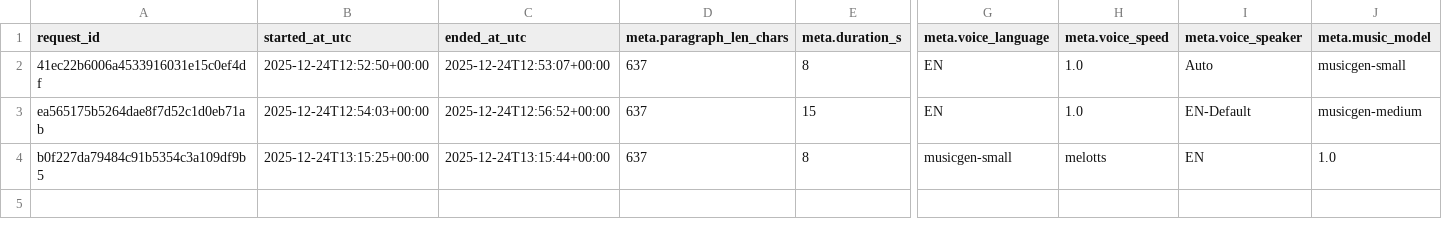
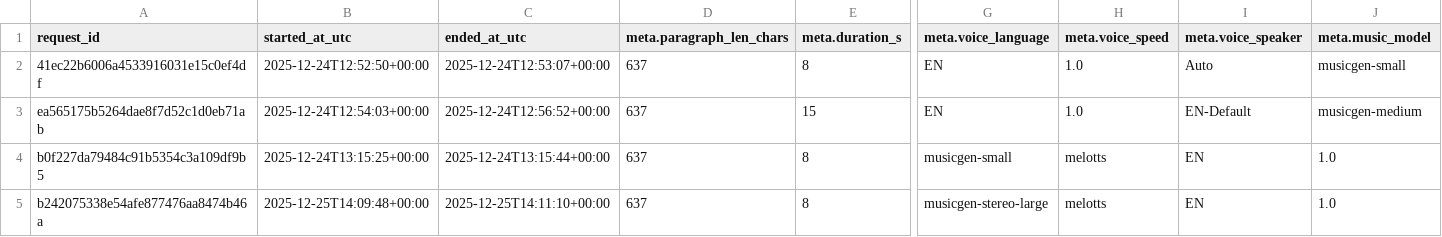
Before and after one commit to AyushGupta-Code/Music, a CSV file: metrics/metrics.csv, drawn as a sheet; only a part is shown, gaps mark what is left out; rows hold the shown columns only; the diff names each change by its address in the sheet, - before the commit and + after, or states it on an @@ line.

Commit message:
Added Piper-Model and bechmarks

```diff
--- a/metrics/metrics.csv
+++ b/metrics/metrics.csv
+row 5: b242075338e54afe877476aa8474b46a | 2025-12-25T14:09:48+00:00 | 2025-12-25T14:11:10+00:00 | 637 | 8 | musicgen-stereo-large | melotts | EN | 1.0
```
Also changed, not shown: 16 other files.
